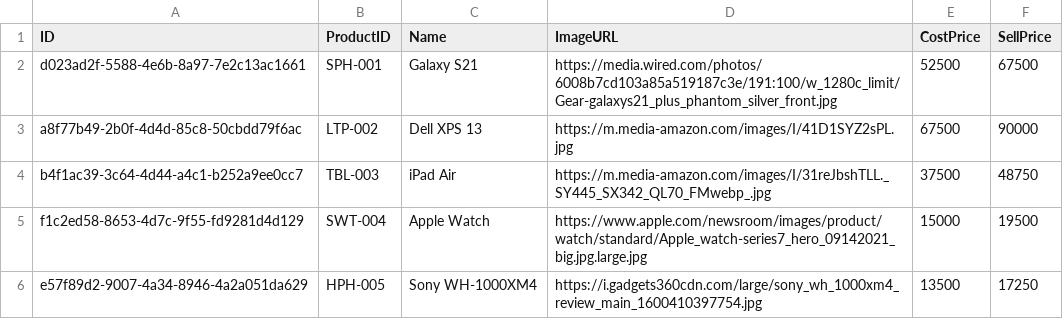
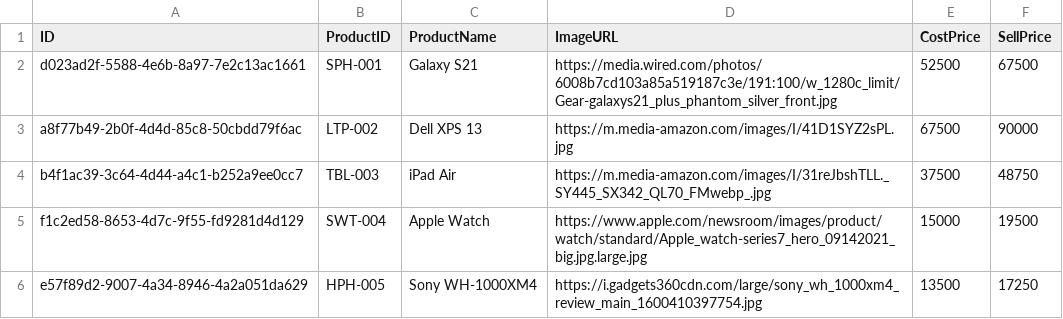
Before and after one commit to kotha32/DAY-1, a CSV file: db/data/com.sumanth.nnrg-Products.csv, drawn as a sheet.

```diff
--- a/db/data/com.sumanth.nnrg-Products.csv
+++ b/db/data/com.sumanth.nnrg-Products.csv
@@ -1,2 +1,2 @@
-ID,ProductID,Name,ImageURL,CostPrice,SellPrice
+ID,ProductID,ProductName,ImageURL,CostPrice,SellPrice
 d023ad2f-5588-4e6b-8a97-7e2c13ac1661,SPH-001,Galaxy S21,https://media.wired.com/photos/6008b7cd103a85a519187c3e/191:100/w_1280c_limit/Gear-galaxys21_plus_phantom_silver_front.jpg,52500,67500
```
Also changed, not shown: db/data/com.sumanth.nnrg-Stores.csv, 3 other files.
